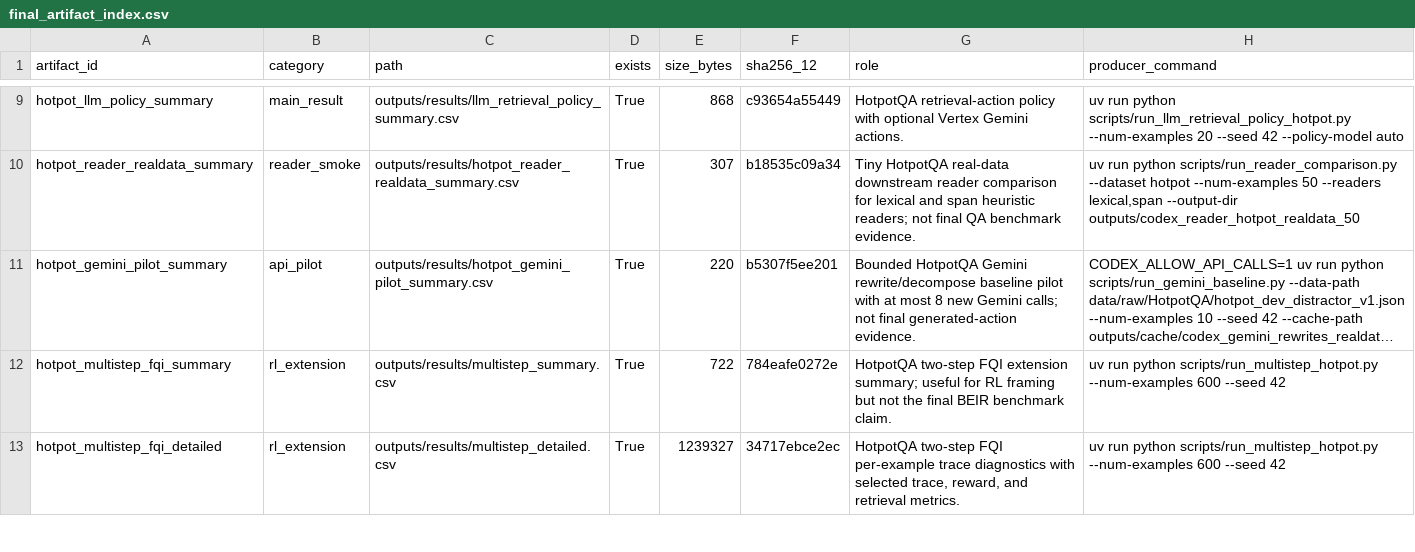
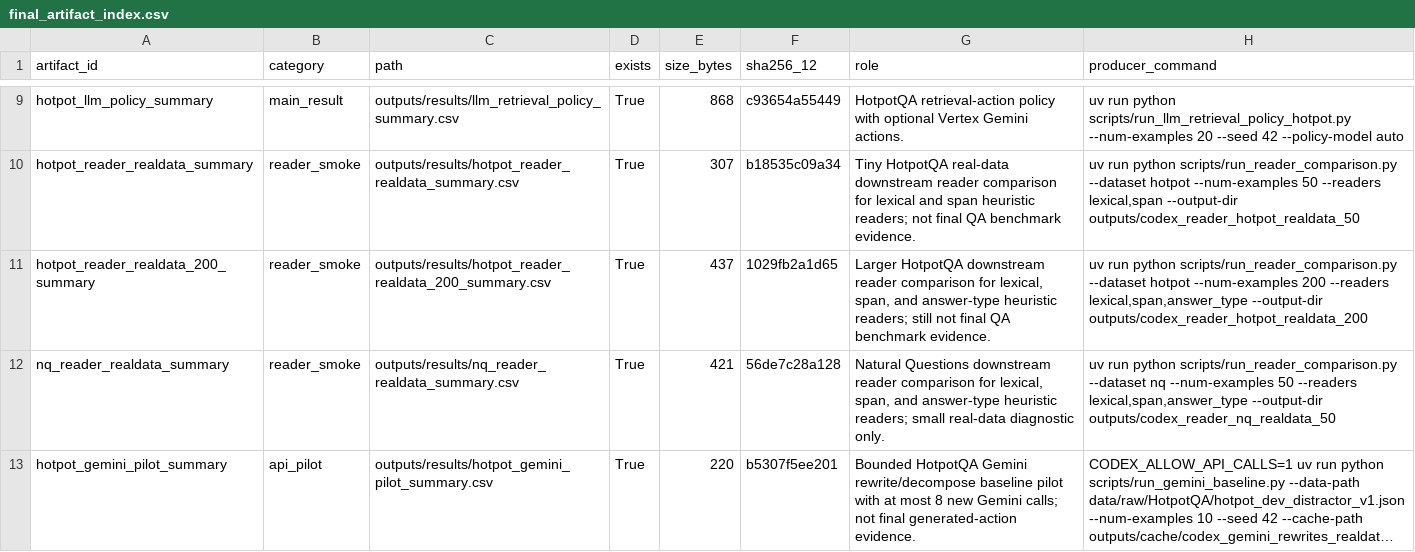
Before and after one commit to shangjung1012/Reinforcement-Learning-Final-Project, a CSV file: outputs/results/final_artifact_index.csv, drawn as a sheet; only a part is shown, gaps mark what is left out; the shorter side is filled out with more unchanged rows; long unchanged cells end in …; the diff covers the shown part only; the diff names each change by its address in the sheet, - before the commit and + after, or states it on an @@ line.

Commit message:
eval: add nq reader and repeated api pilots

```diff
--- a/outputs/results/final_artifact_index.csv
+++ b/outputs/results/final_artifact_index.csv
+row 11: hotpot_reader_realdata_200_summary | reader_smoke | outputs/results/hotpot_reader_realdata_200_summary.csv | True | 437 | 1029fb2a1d65 | Larger HotpotQA downstream reader comparison for lexical, span, and answer-type heuristic readers; still not final QA benchmark evidence. | uv run python scripts/run_reader_comparison.py --dataset hotpot --num-examples 200 --readers lexical,span,answer_type --output-dir outputs/codex_reader_hotpot_realdata_200
+row 12: nq_reader_realdata_summary | reader_smoke | outputs/results/nq_reader_realdata_summary.csv | True | 421 | 56de7c28a128 | Natural Questions downstream reader comparison for lexical, span, and answer-type heuristic readers; small real-data diagnostic only. | uv run python scripts/run_reader_comparison.py --dataset nq --num-examples 50 --readers lexical,span,answer_type --output-dir outputs/codex_reader_nq_realdata_50
```
Also changed, not shown: 3 added rows and 4 edited cells elsewhere in this file, outputs/results/experiment_dashboard.csv, 25 other files.
